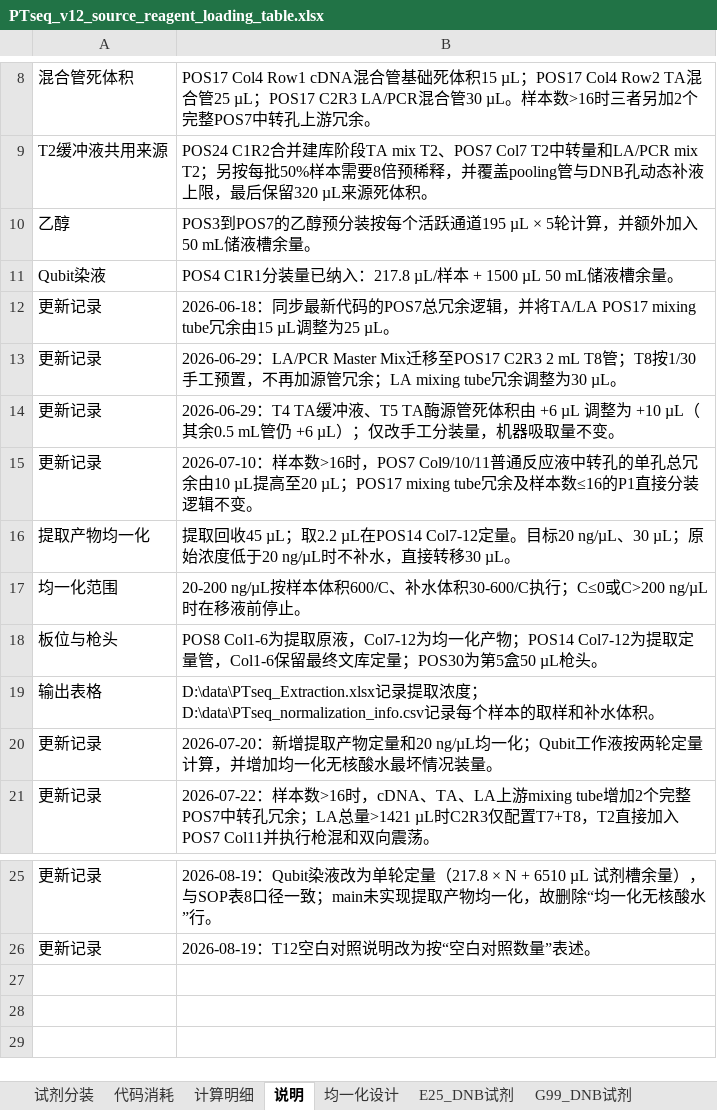
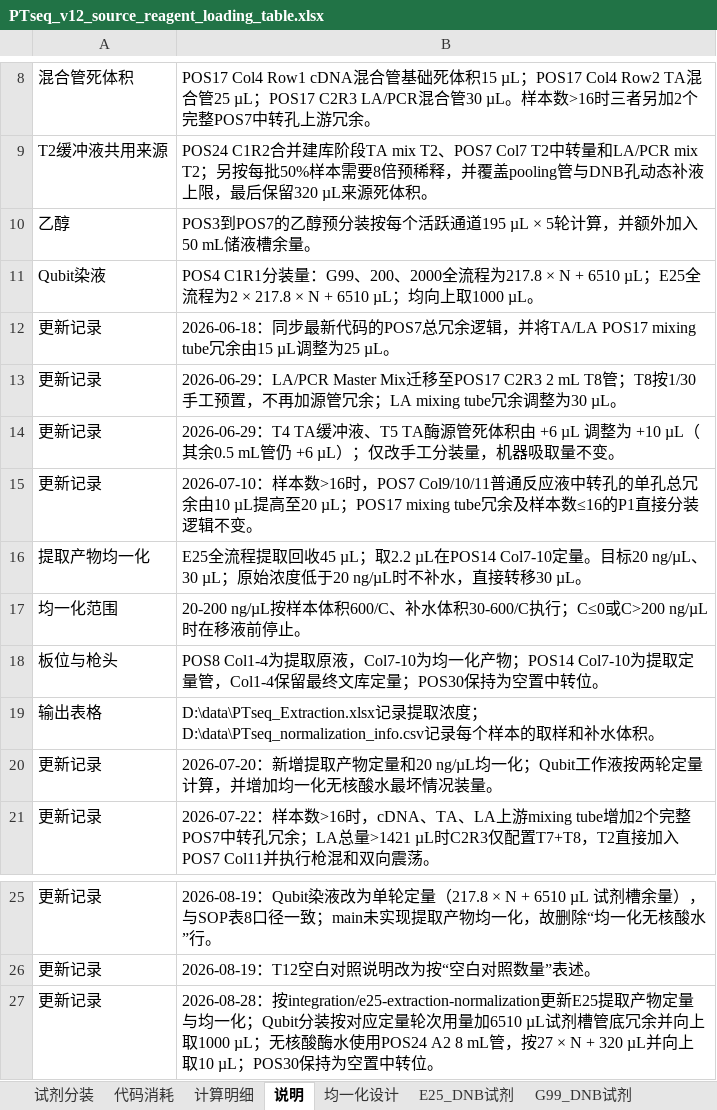
Before and after one commit to yoshnii/GenSIRO48_PTseq, an Excel workbook: 产品信息/PTseq_v12_source_reagent_loading_table.xlsx, sheet 说明, drawn as a sheet; only a part is shown, gaps mark what is left out; values as stored, in another font and other column widths than the file's, no borders; the diff names each change by its address in the sheet, - before the commit and + after, or states it on an @@ line.

Commit message:
feat(E25): align SOP, reagents, and extraction QC

```diff
--- a/产品信息/PTseq_v12_source_reagent_loading_table.xlsx (sheet 说明)
+++ b/产品信息/PTseq_v12_source_reagent_loading_table.xlsx (sheet 说明)
-B11: …C1R1分装量已纳入：217.8 µL/样本 + 1500 µL 50 mL储液槽余量。
+B11: …C1R1分装量：G99、200、2000全流程为217.8 × N + 6510 µL；E25全流程为2 × 217.8 × N + 6510 µL；均向上取1000 µL。
-B16: 提取回收45 µL；取2.2 µL在POS14 Col7-12定量。目…
+B16: E25全流程提取回收45 µL；取2.2 µL在POS14 Col7-10定量。目…
-B18: POS8 Col1-6为提取原液，Col7-12为均一化产物；POS14 Col7-12为提取定量管，Col1-6保留最终文库定量；POS30为第5盒50 µL枪头。
+B18: POS8 Col1-4为提取原液，Col7-10为均一化产物；POS14 Col7-10为提取定量管，Col1-4保留最终文库定量；POS30保持为空置中转位。
+row 27: 更新记录 | 2026-08-28：按integration/e25-extraction-normalization更新E25提取产物定量与均一化；Qubit分装按对应定量轮次用量加6510 µL试剂槽管底冗余并向上取1000 µL；无核酸酶水使用POS24 A2 8 mL管，按27 × N + 320 µL并向上取10 µL；POS30保持为空置中转位。
```
Also changed, not shown: sheet G99_DNB试剂, sheet 代码消耗, sheet 试剂分装, sheet 计算明细, sheet 200_2000_DNB试剂, sheet E25_DNB试剂, 1 more sheet, hidden cells, 6 other files.
